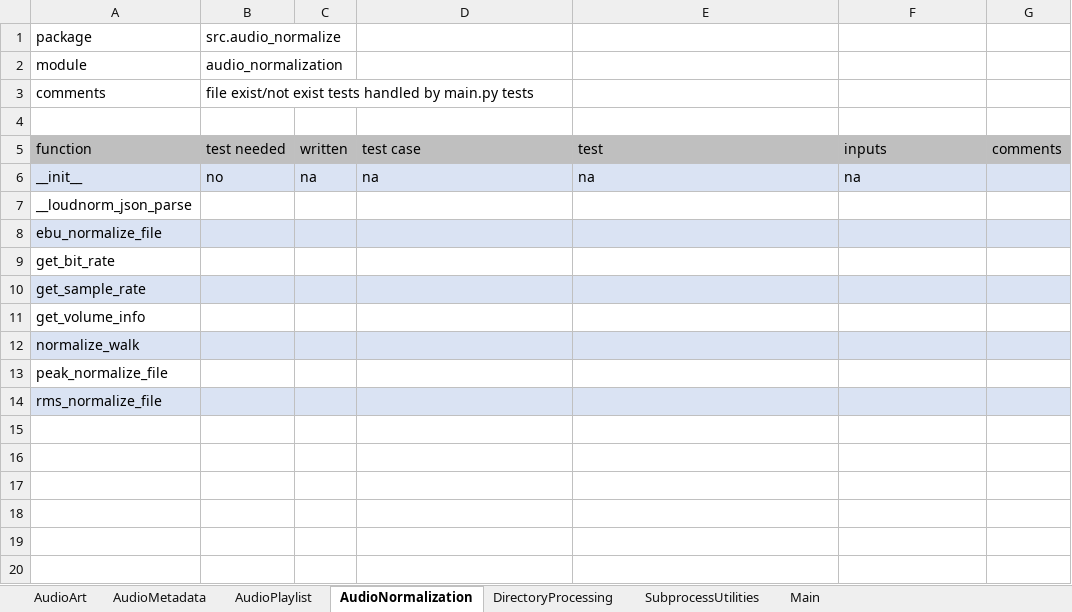
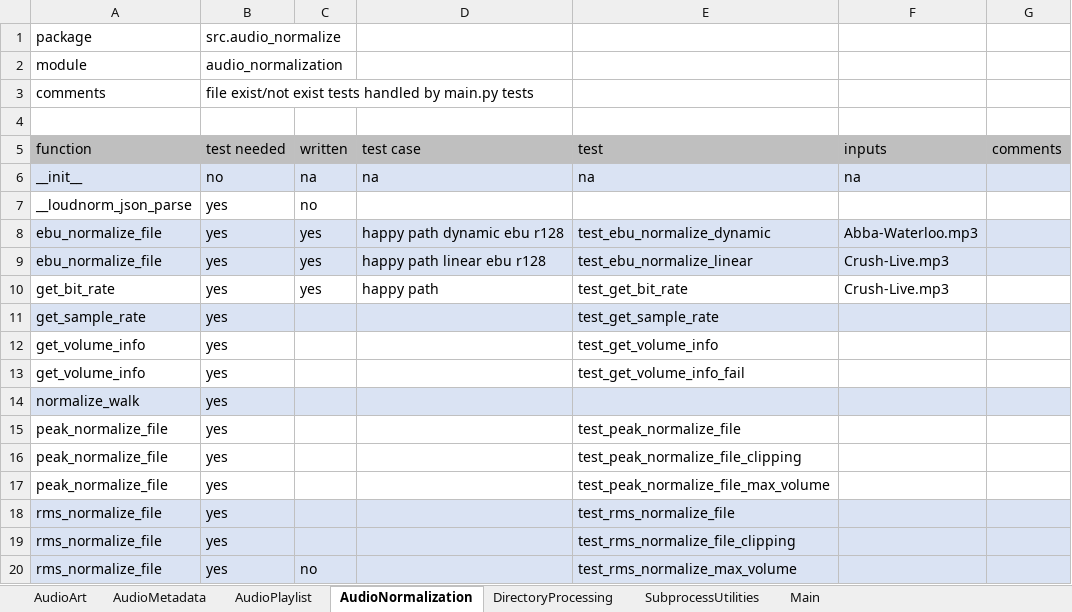
Before and after one commit to manweile/MusicProcessing, an Excel workbook: excel_files/Testing.xlsx, sheet AudioNormalization, drawn as a sheet; values as stored, in another font and other column widths than the file's, no borders; removed rows and columns are numbered as before the commit, all else as after; the diff names each change by its address in the sheet, - before the commit and + after, or states it on an @@ line.

Commit message:
update

```diff
--- a/excel_files/Testing.xlsx (sheet AudioNormalization)
+++ b/excel_files/Testing.xlsx (sheet AudioNormalization)
-B7: (empty)
+B7: yes
-C7: (empty)
+C7: no
-row 8: ebu_normalize_file
-row 9: get_bit_rate
+row 8: ebu_normalize_file | yes | yes | happy path dynamic ebu r128 | test_ebu_normalize_dynamic | Abba-Waterloo.mp3
+row 9: ebu_normalize_file | yes | yes | happy path linear ebu r128 | test_ebu_normalize_linear | Crush-Live.mp3
+row 10: get_bit_rate | yes | yes | happy path | test_get_bit_rate | Crush-Live.mp3
-B11:B12: (empty)
+B11:B12: yes
-E11: (empty)
+E11: test_get_sample_rate
-E12: (empty)
+E12: test_get_volume_info
+row 13: get_volume_info | yes |  |  | test_get_volume_info_fail
-B14:B15: (empty)
+B14:B15: yes
-E15: (empty)
+E15: test_peak_normalize_file
+row 16: peak_normalize_file | yes |  |  | test_peak_normalize_file_clipping
+row 17: peak_normalize_file | yes |  |  | test_peak_normalize_file_max_volume
-B18: (empty)
+B18: yes
-E18: (empty)
+E18: test_rms_normalize_file
+row 19: rms_normalize_file | yes |  |  | test_rms_normalize_file_clipping
+row 20: rms_normalize_file | yes | no |  | test_rms_normalize_max_volume
```
Also changed, not shown: sheet AudioMetadata.
